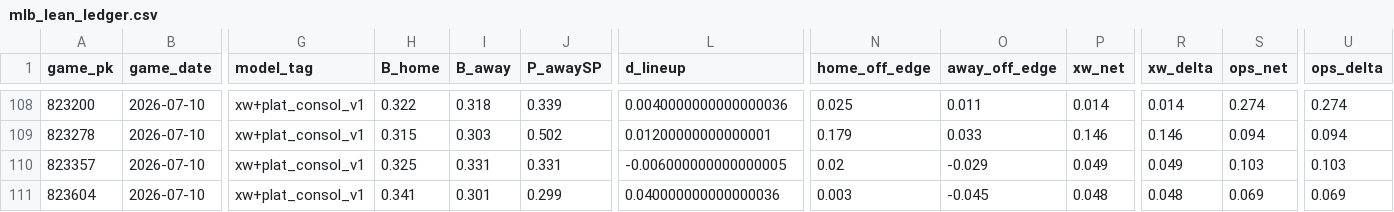
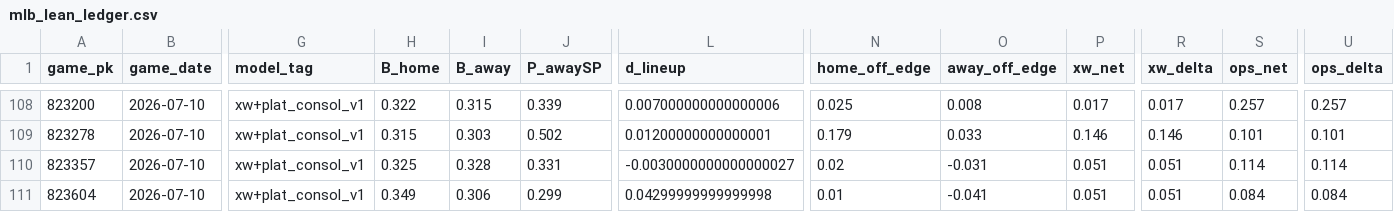
Before and after one commit to Dave356w/sports-display-renderer, a CSV file: data/mlb_lean_ledger.csv, drawn as a sheet; only a part is shown, gaps mark what is left out; the diff covers the shown part only; the diff names each change by its address in the sheet, - before the commit and + after, or states it on an @@ line.

```diff
--- a/data/mlb_lean_ledger.csv
+++ b/data/mlb_lean_ledger.csv
-I108 (B_away): 0.318
+I108 (B_away): 0.315
-L108 (d_lineup): 0.0040000000000000036
+L108 (d_lineup): 0.007000000000000006
-O108 (away_off_edge): 0.011
+O108 (away_off_edge): 0.008
-P108 (xw_net): 0.014
+P108 (xw_net): 0.017
-R108 (xw_delta): 0.014
+R108 (xw_delta): 0.017
-S108 (ops_net): 0.274
+S108 (ops_net): 0.257
-U108 (ops_delta): 0.274
+U108 (ops_delta): 0.257
-S109 (ops_net): 0.094
+S109 (ops_net): 0.101
-U109 (ops_delta): 0.094
+U109 (ops_delta): 0.101
-I110 (B_away): 0.331
+I110 (B_away): 0.328
-L110 (d_lineup): -0.006000000000000005
+L110 (d_lineup): -0.0030000000000000027
-O110 (away_off_edge): -0.029
+O110 (away_off_edge): -0.031
-P110 (xw_net): 0.049
+P110 (xw_net): 0.051
-R110 (xw_delta): 0.049
+R110 (xw_delta): 0.051
-S110 (ops_net): 0.103
+S110 (ops_net): 0.114
-U110 (ops_delta): 0.103
+U110 (ops_delta): 0.114
-H111 (B_home): 0.341
+H111 (B_home): 0.349
-I111 (B_away): 0.301
+I111 (B_away): 0.306
-L111 (d_lineup): 0.040000000000000036
+L111 (d_lineup): 0.04299999999999998
-N111 (home_off_edge): 0.003
+N111 (home_off_edge): 0.01
-O111 (away_off_edge): -0.045
+O111 (away_off_edge): -0.041
-P111 (xw_net): 0.048
+P111 (xw_net): 0.051
-R111 (xw_delta): 0.048
+R111 (xw_delta): 0.051
-S111 (ops_net): 0.069
+S111 (ops_net): 0.084
-U111 (ops_delta): 0.069
+U111 (ops_delta): 0.084
```
Also changed, not shown: 96 edited cells elsewhere in this file, data/leans_2026-07-10_pl.csv, data/leans_2026-07-10_xw.csv.
